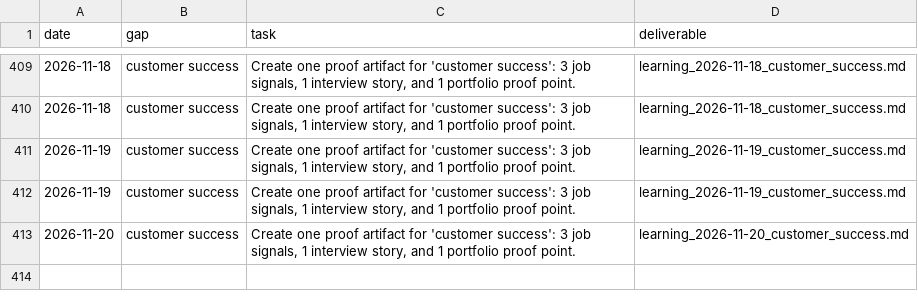
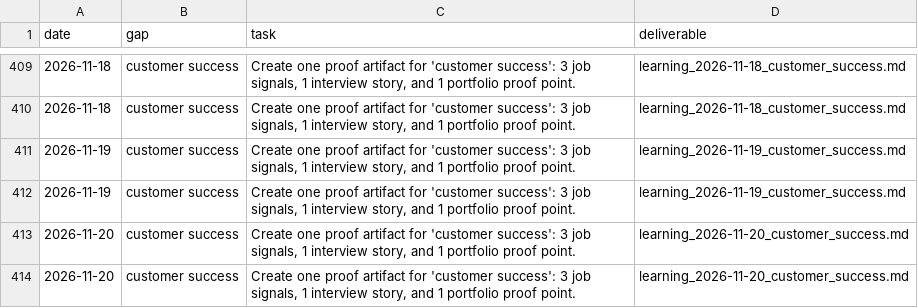
Before and after one commit to jiangrong866-ctrl/ai-career-os, a CSV file: data/learning/learning_progress.csv, drawn as a sheet; only a part is shown, gaps mark what is left out.

```diff
--- a/data/learning/learning_progress.csv
+++ b/data/learning/learning_progress.csv
@@ -413 +413,2 @@
 2026-11-20,customer success,"Create one proof artifact for 'customer success': 3 job signals, 1 interview story, and 1 portfolio proof point.",learning_2026-11-20_customer_success.md
+2026-11-20,customer success,"Create one proof artifact for 'customer success': 3 job signals, 1 interview story, and 1 portfolio proof point.",learning_2026-11-20_customer_success.md
```
Also changed, not shown: data/jobs/job_scores.csv, data/side_business/side_tasks.csv, 12 other files.
